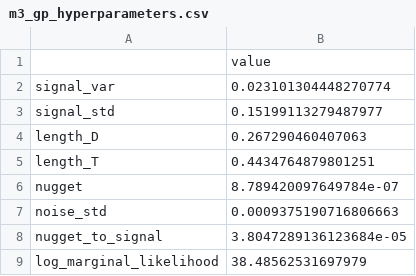
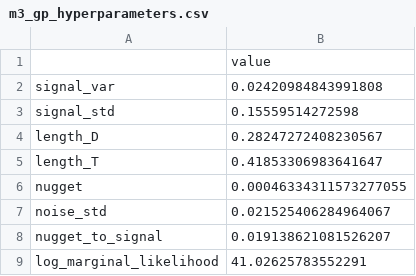
Before and after one commit to id24d001/Skylink, a CSV file: results/m3_gp_hyperparameters.csv, drawn as a sheet.

```diff
--- a/results/m3_gp_hyperparameters.csv
+++ b/results/m3_gp_hyperparameters.csv
@@ -1,9 +1,9 @@
 ,value
-signal_var,0.023101304448270774
-signal_std,0.15199113279487977
-length_D,0.267290460407063
-length_T,0.4434764879801251
-nugget,8.789420097649784e-07
-noise_std,0.0009375190716806663
-nugget_to_signal,3.8047289136123684e-05
-log_marginal_likelihood,38.48562531697979
+signal_var,0.02420984843991808
+signal_std,0.15559514272598
+length_D,0.28247272408230567
+length_T,0.41853306983641647
+nugget,0.00046334311573277055
+noise_std,0.021525406284964067
+nugget_to_signal,0.019138621081526207
+log_marginal_likelihood,41.02625783552291
```
Also changed, not shown: results/m1_fm_comparison.csv, results/m1_fm_designs.csv, 21 other files.
